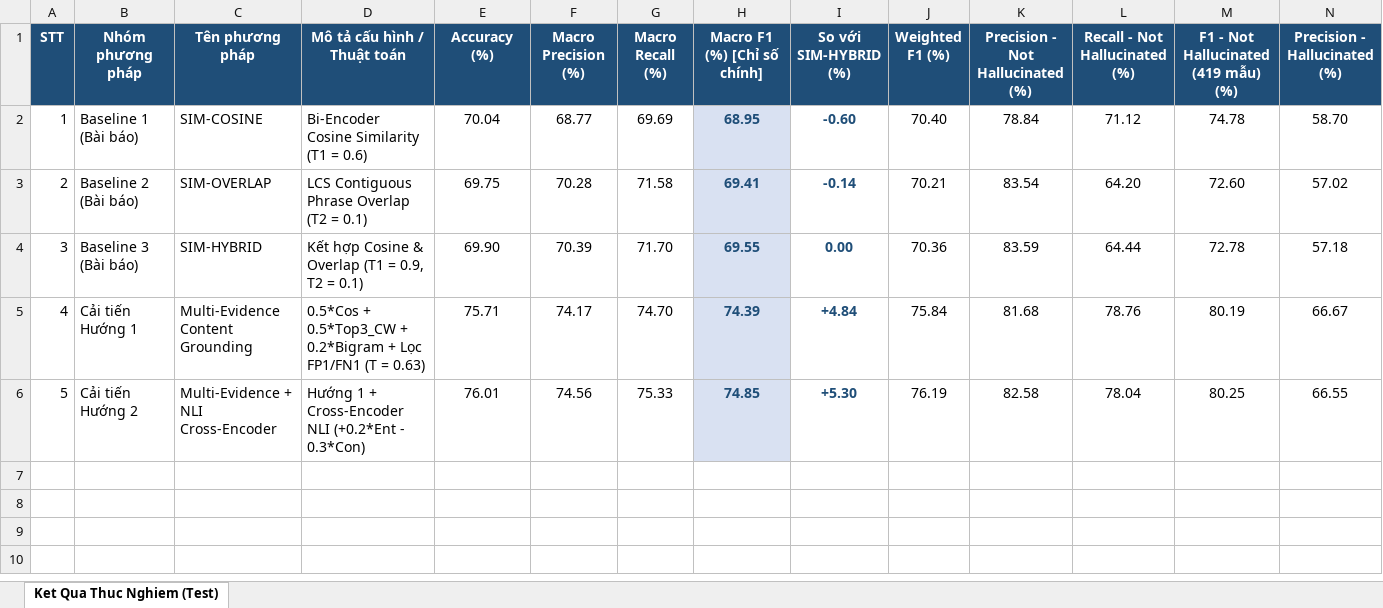
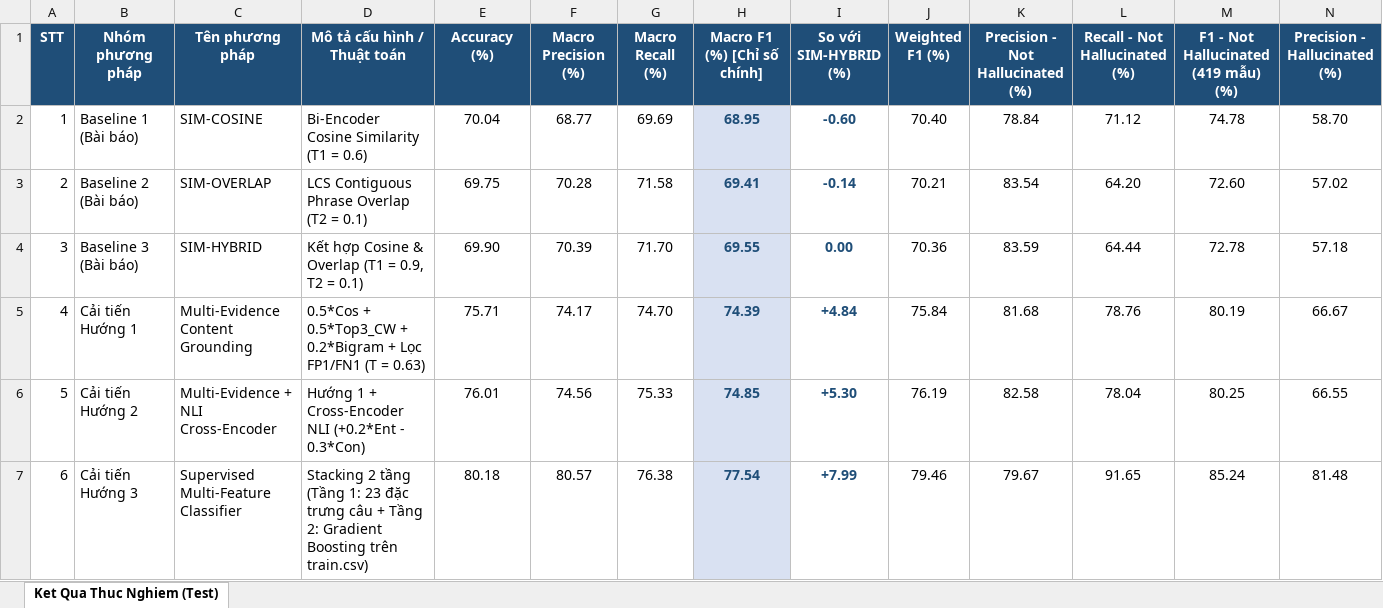
Before and after one commit to LeBaoLan/DelucionQA-personal, an Excel workbook: ket_qua_thuc_nghiem_DelucionQA.xlsx, sheet Ket Qua Thuc Nghiem (Test), drawn as a sheet; only a part is shown; values as stored, in another font and other column widths than the file's, no borders; rows hold the shown columns only; the diff names each change by its address in the sheet, - before the commit and + after, or states it on an @@ line.

Commit message:
V3.0: Supervised learning multi-feature. Max 77% Macro F1

```diff
--- a/ket_qua_thuc_nghiem_DelucionQA.xlsx (sheet Ket Qua Thuc Nghiem (Test))
+++ b/ket_qua_thuc_nghiem_DelucionQA.xlsx (sheet Ket Qua Thuc Nghiem (Test))
+row 7: 6 | Cải tiến Hướng 3 | Supervised Multi-Feature Classifier | Stacking 2 tầng (Tầng 1: 23 đặc trưng câu + Tầng 2: Gradient Boosting trên train.csv) | 80.18 | 80.57 | 76.38 | 77.54 | +7.99 | 79.46 | 79.67 | 91.65 | 85.24 | 81.48
```
Also changed, not shown: 1 other file.
